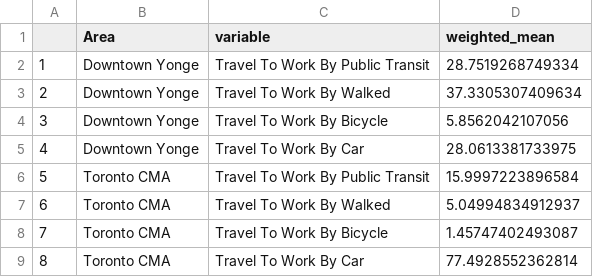
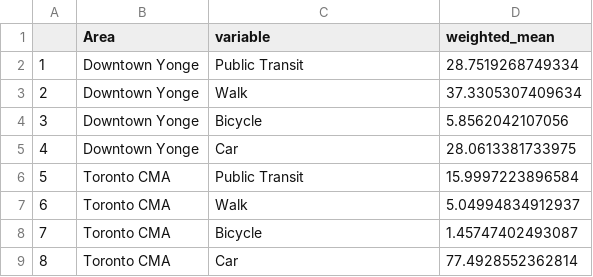
Before and after one commit to canadianurbaninstitute/demo-dashboard, a CSV file: data/commute.csv, drawn as a sheet.

```diff
--- a/data/commute.csv
+++ b/data/commute.csv
@@ -1,9 +1,9 @@
 "","Area","variable","weighted_mean"
-"1","Downtown Yonge","Travel To Work By Public Transit",28.7519268749334
-"2","Downtown Yonge","Travel To Work By Walked",37.3305307409634
-"3","Downtown Yonge","Travel To Work By Bicycle",5.8562042107056
-"4","Downtown Yonge","Travel To Work By Car",28.0613381733975
-"5","Toronto CMA","Travel To Work By Public Transit",15.9997223896584
-"6","Toronto CMA","Travel To Work By Walked",5.04994834912937
-"7","Toronto CMA","Travel To Work By Bicycle",1.45747402493087
-"8","Toronto CMA","Travel To Work By Car",77.4928552362814
+"1","Downtown Yonge","Public Transit",28.7519268749334
+"2","Downtown Yonge","Walk",37.3305307409634
+"3","Downtown Yonge","Bicycle",5.8562042107056
+"4","Downtown Yonge","Car",28.0613381733975
+"5","Toronto CMA","Public Transit",15.9997223896584
+"6","Toronto CMA","Walk",5.04994834912937
+"7","Toronto CMA","Bicycle",1.45747402493087
+"8","Toronto CMA","Car",77.4928552362814
```
Also changed, not shown: 3 other files.
